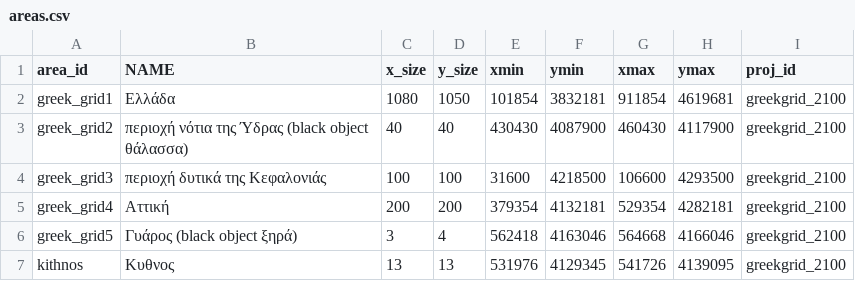
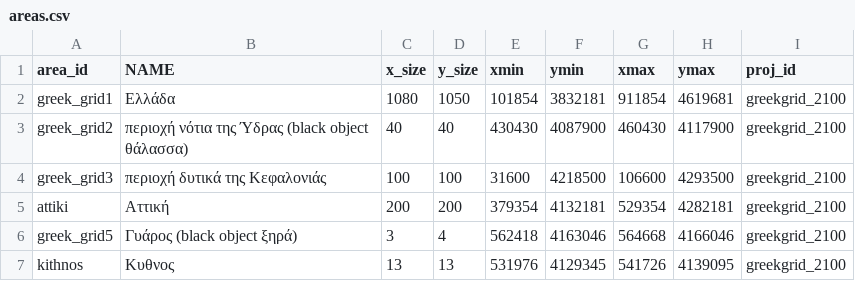
Before and after one commit to kokkytos/batchHDF2Geotiff, a CSV file: areas.csv, drawn as a sheet.

Commit message:
Readme updated areas and projections updated

```diff
--- a/areas.csv
+++ b/areas.csv
@@ -4,3 +4,3 @@
 "greek_grid3";"περιοχή δυτικά της Κεφαλονιάς";100;100;31600;4218500;106600;4293500;"greekgrid_2100"
-"greek_grid4";"Αττική";200;200;379354;4132181;529354;4282181;"greekgrid_2100"
+"attiki";"Αττική";200;200;379354;4132181;529354;4282181;"greekgrid_2100"
 "greek_grid5";"Γυάρος (black object ξηρά)";3;4;562418;4163046;564668;4166046;"greekgrid_2100"
```
Also changed, not shown: 2 other files.
